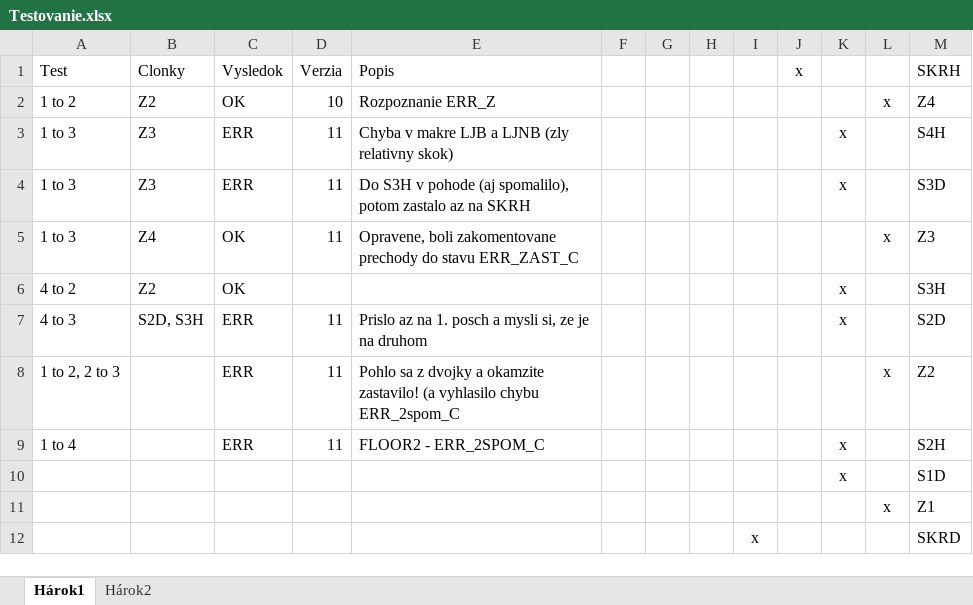
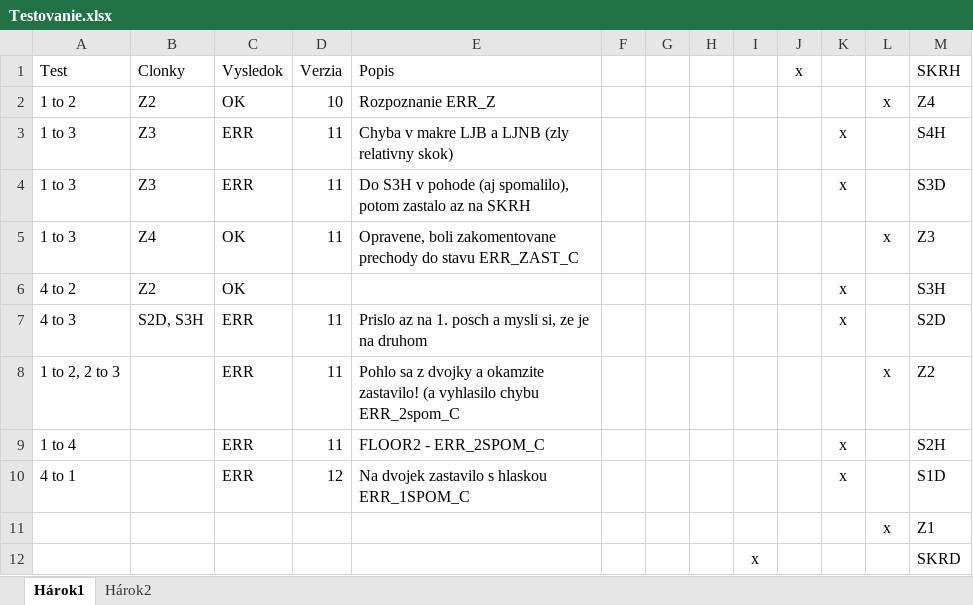
Before and after one commit to dobai/simulator-vytahu, an Excel workbook: Testovanie.xlsx, sheet Hárok1, drawn as a sheet; values as stored, in another font and other column widths than the file's, no borders; removed rows and columns are numbered as before the commit, all else as after; the diff names each change by its address in the sheet, - before the commit and + after, or states it on an @@ line.

```diff
--- a/Testovanie.xlsx (sheet Hárok1)
+++ b/Testovanie.xlsx (sheet Hárok1)
-row 10:  |  |  |  |  |  |  |  |  |  | x |  | S1D
+row 10: 4 to 1 |  | ERR | 12 | Na dvojek zastavilo s hlaskou ERR_1SPOM_C |  |  |  |  |  | x |  | S1D
```
Also changed, not shown: 5 other files.
